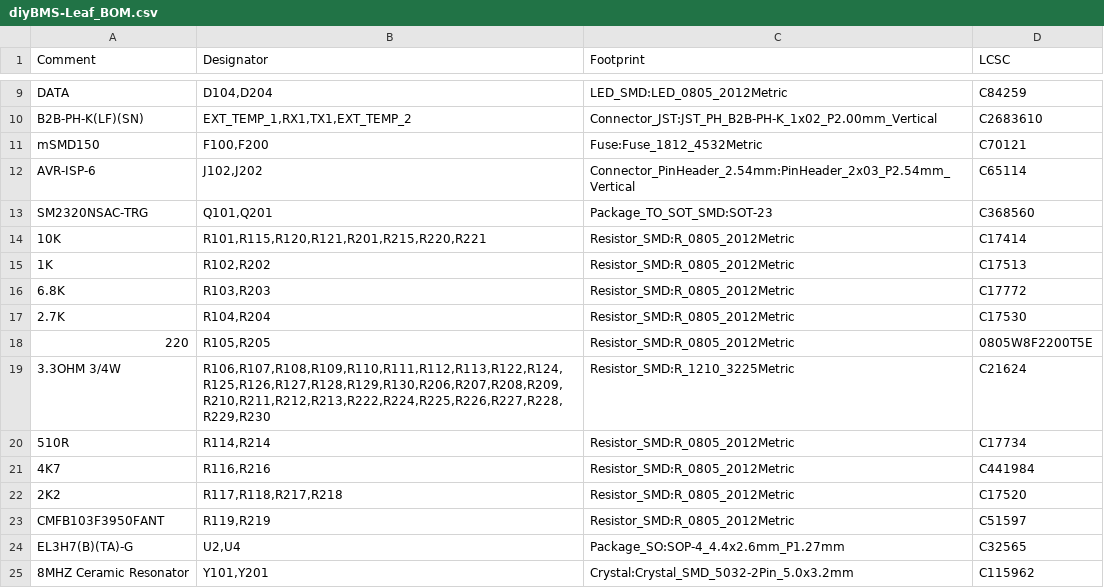
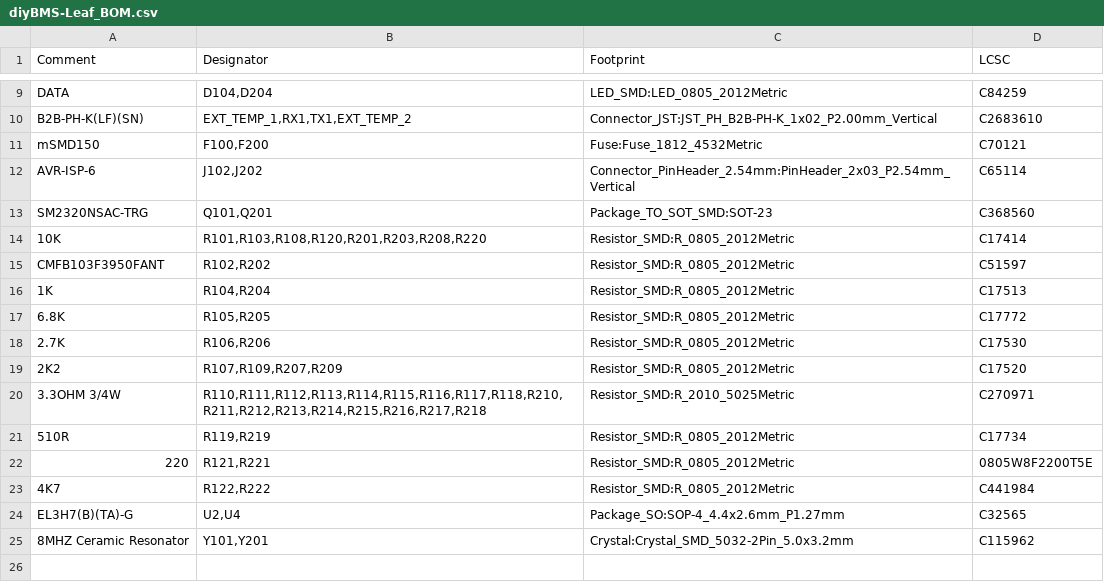
Before and after one commit to stuartpittaway/diyBMSv4Leaf, a CSV file: gerber/diyBMS-Leaf_BOM.csv, drawn as a sheet; only a part is shown, gaps mark what is left out.

```diff
--- a/gerber/diyBMS-Leaf_BOM.csv
+++ b/gerber/diyBMS-Leaf_BOM.csv
@@ -13,12 +13,12 @@ Comment,Designator,Footprint,LCSC
 "SM2320NSAC-TRG","Q101,Q201","Package_TO_SOT_SMD:SOT-23","C368560"
-"10K","R101,R115,R120,R121,R201,R215,R220,R221","Resistor_SMD:R_0805_2012Metric","C17414"
-"1K","R102,R202","Resistor_SMD:R_0805_2012Metric","C17513"
-"6.8K","R103,R203","Resistor_SMD:R_0805_2012Metric","C17772"
-"2.7K","R104,R204","Resistor_SMD:R_0805_2012Metric","C17530"
-"220","R105,R205","Resistor_SMD:R_0805_2012Metric","0805W8F2200T5E"
-"3.3OHM 3/4W","R106,R107,R108,R109,R110,R111,R112,R113,R122,R124,R125,R126,R127,R128,R129,R130,R206,R207,R208,R209,R210,R211,R212,R213,R222,R224,R225,R226,R227,R228,R229,R230","Resistor_SMD:R_1210_3225Metric","C21624"
-"510R","R114,R214","Resistor_SMD:R_0805_2012Metric","C17734"
-"4K7","R116,R216","Resistor_SMD:R_0805_2012Metric","C441984"
-"2K2","R117,R118,R217,R218","Resistor_SMD:R_0805_2012Metric","C17520"
-"CMFB103F3950FANT","R119,R219","Resistor_SMD:R_0805_2012Metric","C51597"
+"10K","R101,R103,R108,R120,R201,R203,R208,R220","Resistor_SMD:R_0805_2012Metric","C17414"
+"CMFB103F3950FANT","R102,R202","Resistor_SMD:R_0805_2012Metric","C51597"
+"1K","R104,R204","Resistor_SMD:R_0805_2012Metric","C17513"
+"6.8K","R105,R205","Resistor_SMD:R_0805_2012Metric","C17772"
+"2.7K","R106,R206","Resistor_SMD:R_0805_2012Metric","C17530"
+"2K2","R107,R109,R207,R209","Resistor_SMD:R_0805_2012Metric","C17520"
+"3.3OHM 3/4W","R110,R111,R112,R113,R114,R115,R116,R117,R118,R210,R211,R212,R213,R214,R215,R216,R217,R218","Resistor_SMD:R_2010_5025Metric","C270971"
+"510R","R119,R219","Resistor_SMD:R_0805_2012Metric","C17734"
+"220","R121,R221","Resistor_SMD:R_0805_2012Metric","0805W8F2200T5E"
+"4K7","R122,R222","Resistor_SMD:R_0805_2012Metric","C441984"
 "EL3H7(B)(TA)-G","U2,U4","Package_SO:SOP-4_4.4x2.6mm_P1.27mm","C32565"
```
Also changed, not shown: gerber/diyBMS-Leaf-all-pos.csv, 26 other files.
